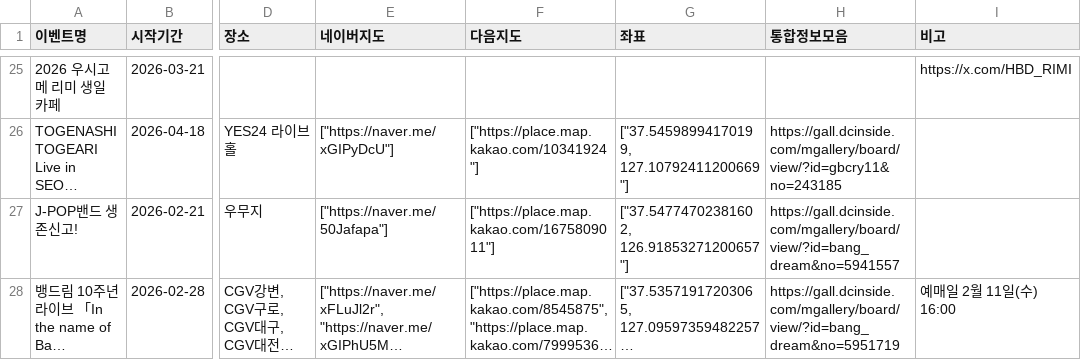
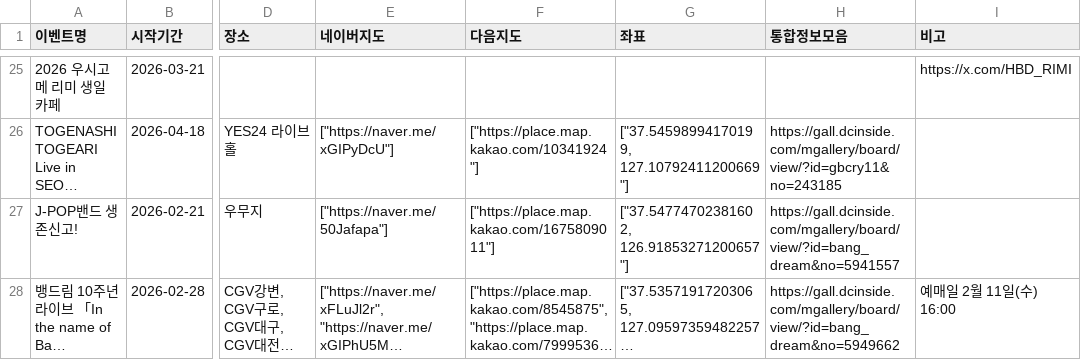
Before and after one commit to bandorigall/bangdream_events.github.io, a CSV file: events.csv, drawn as a sheet; only a part is shown, gaps mark what is left out; long unchanged cells end in …; the diff names each change by its address in the sheet, - before the commit and + after, or states it on an @@ line.

```diff
--- a/events.csv
+++ b/events.csv
-H28 (통합정보모음): https://gall.dcinside.com/mgallery/board/view/?id=bang_dream&no=5951719
+H28 (통합정보모음): https://gall.dcinside.com/mgallery/board/view/?id=bang_dream&no=5949662
```
Also changed, not shown: 1 other file.
